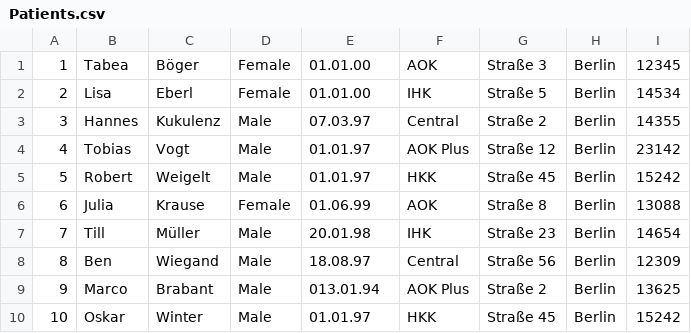
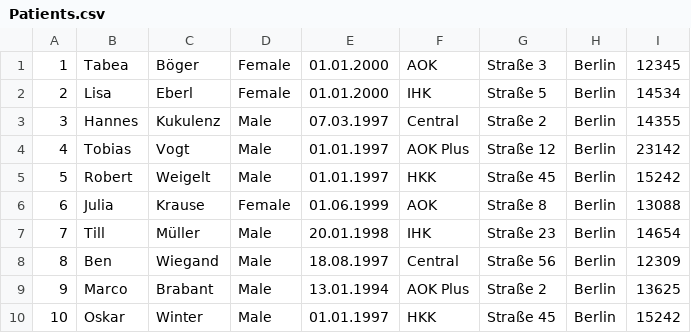
Before and after one commit to robweigelt/Medikamentenliste, a CSV file: Patients.csv, drawn as a sheet.

Commit message:
Tables

```diff
--- a/Patients.csv
+++ b/Patients.csv
@@ -1,10 +1,10 @@
-1;Tabea;Böger;Female;01.01.00;AOK;Straße 3;Berlin;12345;
-2;Lisa;Eberl;Female;01.01.00;IHK;Straße 5;Berlin;14534;
-3;Hannes;Kukulenz;Male;07.03.97;Central;Straße 2;Berlin;14355;
-4;Tobias;Vogt;Male;01.01.97;AOK Plus;Straße 12;Berlin;23142;
-5;Robert;Weigelt;Male;01.01.97;HKK;Straße 45;Berlin;15242;
-6;Julia;Krause;Female;01.06.99;AOK;Straße 8;Berlin;13088;
-7;Till;Müller;Male;20.01.98;IHK;Straße 23;Berlin;14654;
-8;Ben;Wiegand;Male;18.08.97;Central;Straße 56;Berlin;12309;
-9;Marco;Brabant;Male;013.01.94;AOK Plus;Straße 2;Berlin;13625;
-10;Oskar;Winter;Male;01.01.97;HKK;Straße 45;Berlin;15242;
+1;Tabea;Böger;Female;01.01.2000;AOK;Straße 3;Berlin;12345;
+2;Lisa;Eberl;Female;01.01.2000;IHK;Straße 5;Berlin;14534;
+3;Hannes;Kukulenz;Male;07.03.1997;Central;Straße 2;Berlin;14355;
+4;Tobias;Vogt;Male;01.01.1997;AOK Plus;Straße 12;Berlin;23142;
+5;Robert;Weigelt;Male;01.01.1997;HKK;Straße 45;Berlin;15242;
+6;Julia;Krause;Female;01.06.1999;AOK;Straße 8;Berlin;13088;
+7;Till;Müller;Male;20.01.1998;IHK;Straße 23;Berlin;14654;
+8;Ben;Wiegand;Male;18.08.1997;Central;Straße 56;Berlin;12309;
+9;Marco;Brabant;Male;13.01.1994;AOK Plus;Straße 2;Berlin;13625;
+10;Oskar;Winter;Male;01.01.1997;HKK;Straße 45;Berlin;15242;
```
Also changed, not shown: 9 other files.
